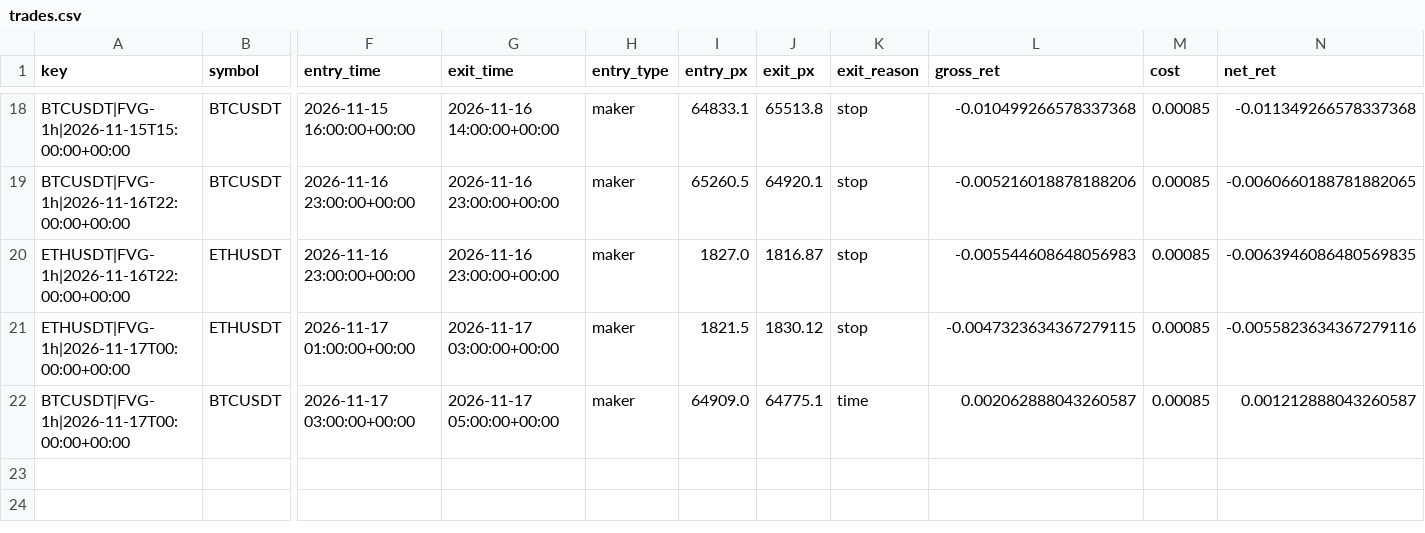
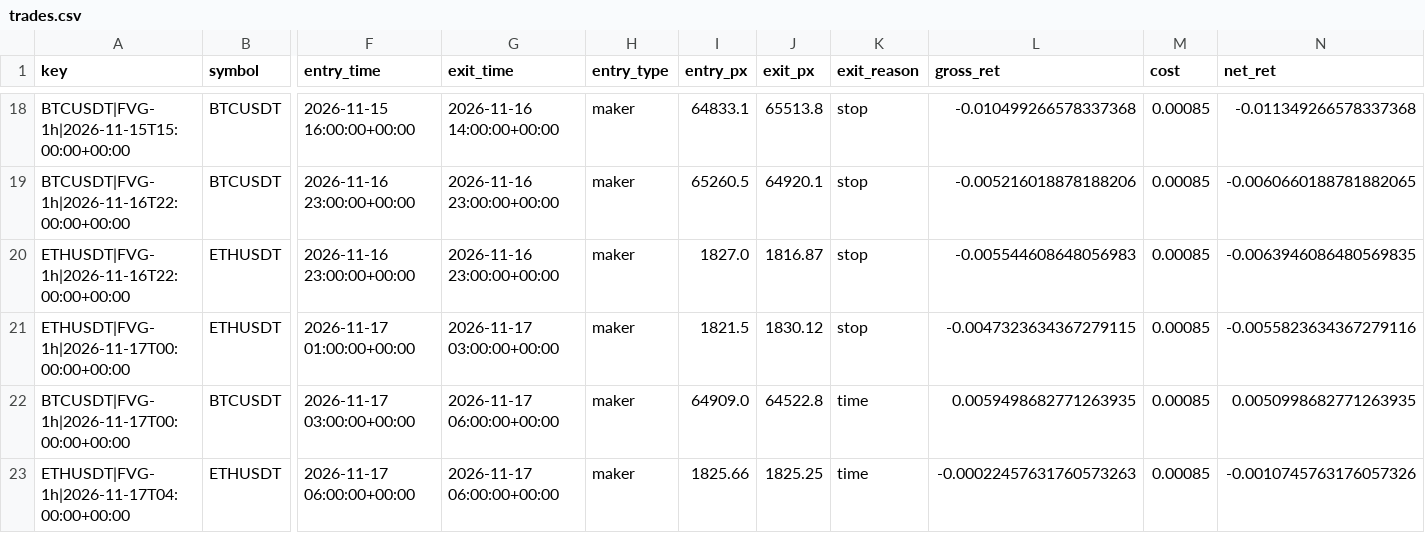
Before and after one commit to richard-nend/youtube-quant-lab, a CSV file: live/trades.csv, drawn as a sheet; only a part is shown, gaps mark what is left out; rows hold the shown columns only; the diff names each change by its address in the sheet, - before the commit and + after, or states it on an @@ line.

Commit message:
live: 2026-11-17T07:03Z

```diff
--- a/live/trades.csv
+++ b/live/trades.csv
-G22 (exit_time): 2026-11-17 05:00:00+00:00
+G22 (exit_time): 2026-11-17 06:00:00+00:00
-J22 (exit_px): 64775.1
+J22 (exit_px): 64522.8
-L22 (gross_ret): 0.002062888043260587
+L22 (gross_ret): 0.0059498682771263935
-N22 (net_ret): 0.001212888043260587
+N22 (net_ret): 0.0050998682771263935
+row 23: ETHUSDT|FVG-1h|2026-11-17T04:00:00+00:00 | ETHUSDT | 2026-11-17 06:00:00+00:00 | 2026-11-17 06:00:00+00:00 | maker | 1825.66 | 1825.25 | time | -0.00022457631760573263 | 0.00085 | -0.0010745763176057326
```
Also changed, not shown: 2 other files.
